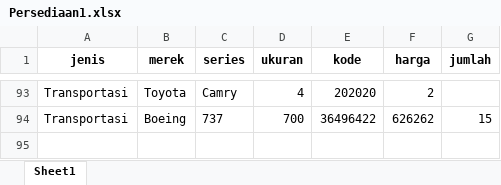
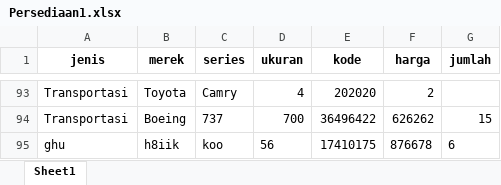
Before and after one commit to fadiadian/Kelompok-1-sistem-pembelian-sepatu, an Excel workbook: Persediaan1.xlsx, sheet Sheet1, drawn as a sheet; only a part is shown, gaps mark what is left out; values as stored, in another font and other column widths than the file's, no borders; the diff names each change by its address in the sheet, - before the commit and + after, or states it on an @@ line.

```diff
--- a/Persediaan1.xlsx (sheet Sheet1)
+++ b/Persediaan1.xlsx (sheet Sheet1)
+row 95: ghu | h8iik | koo | 56 | 17410175 | 876678 | 6
```
Also changed, not shown: 3 other files.
